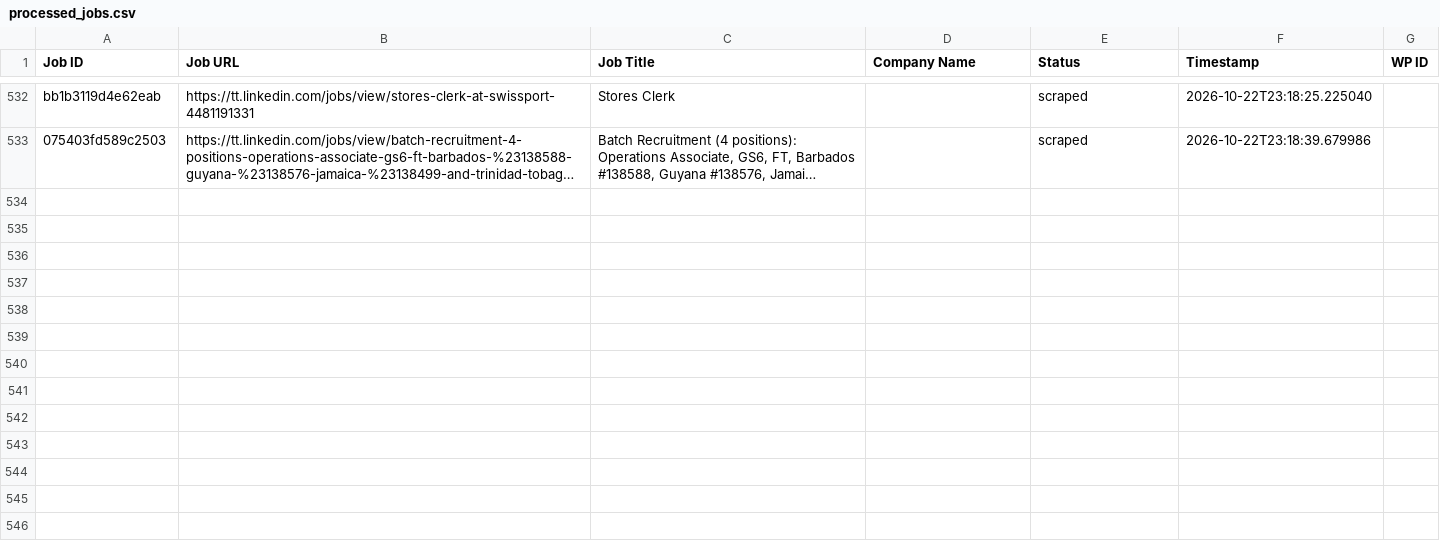
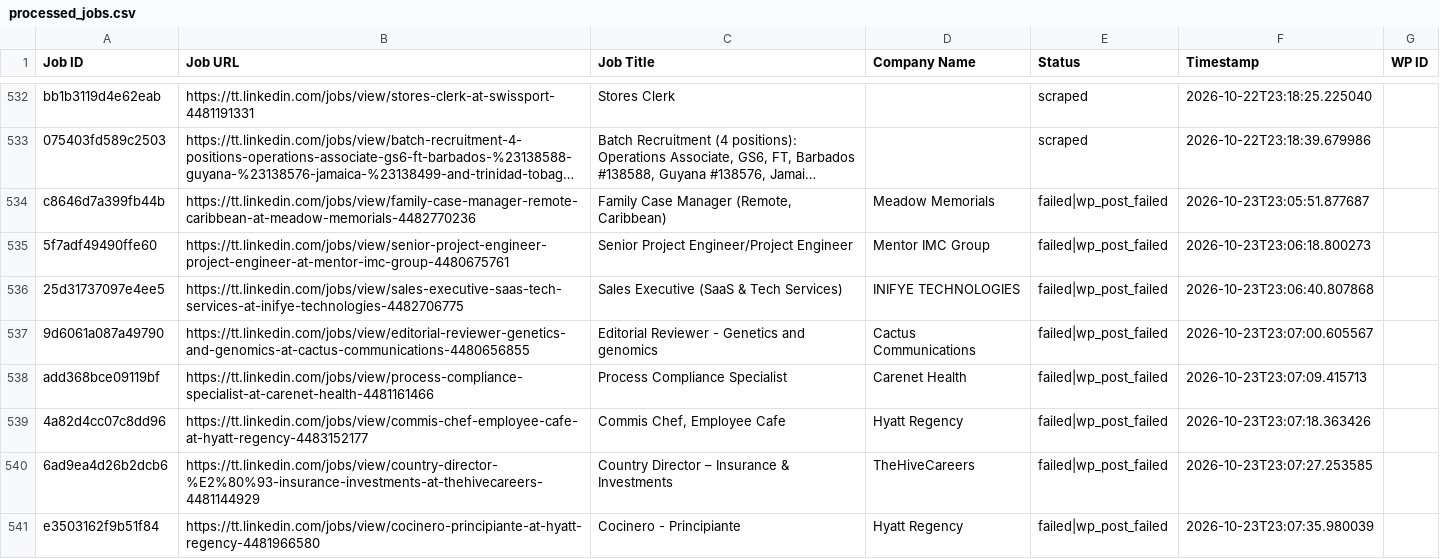
Before and after one commit to mimusdesign/tt, a CSV file: processed_jobs.csv, drawn as a sheet; only a part is shown, gaps mark what is left out; long unchanged cells end in …; the diff names each change by its address in the sheet, - before the commit and + after, or states it on an @@ line.

```diff
--- a/processed_jobs.csv
+++ b/processed_jobs.csv
+row 534: c8646d7a399fb44b | https://tt.linkedin.com/jobs/view/family-case-manager-remote-caribbean-at-meadow-memorials-4482770236 | Family Case Manager (Remote, Caribbean) | Meadow Memorials | failed|wp_post_failed | 2026-10-23T23:05:51.877687
+row 535: 5f7adf49490ffe60 | https://tt.linkedin.com/jobs/view/senior-project-engineer-project-engineer-at-mentor-imc-group-4480675761 | Senior Project Engineer/Project Engineer | Mentor IMC Group | failed|wp_post_failed | 2026-10-23T23:06:18.800273
+row 536: 25d31737097e4ee5 | https://tt.linkedin.com/jobs/view/sales-executive-saas-tech-services-at-inifye-technologies-4482706775 | Sales Executive (SaaS & Tech Services) | INIFYE TECHNOLOGIES | failed|wp_post_failed | 2026-10-23T23:06:40.807868
+row 537: 9d6061a087a49790 | https://tt.linkedin.com/jobs/view/editorial-reviewer-genetics-and-genomics-at-cactus-communications-4480656855 | Editorial Reviewer - Genetics and genomics | Cactus Communications | failed|wp_post_failed | 2026-10-23T23:07:00.605567
+row 538: add368bce09119bf | https://tt.linkedin.com/jobs/view/process-compliance-specialist-at-carenet-health-4481161466 | Process Compliance Specialist | Carenet Health | failed|wp_post_failed | 2026-10-23T23:07:09.415713
+row 539: 4a82d4cc07c8dd96 | https://tt.linkedin.com/jobs/view/commis-chef-employee-cafe-at-hyatt-regency-4483152177 | Commis Chef, Employee Cafe | Hyatt Regency | failed|wp_post_failed | 2026-10-23T23:07:18.363426
+row 540: 6ad9ea4d26b2dcb6 | https://tt.linkedin.com/jobs/view/country-director-%E2%80%93-insurance-investments-at-thehivecareers-4481144929 | Country Director – Insurance & Investments | TheHiveCareers | failed|wp_post_failed | 2026-10-23T23:07:27.253585
+row 541: e3503162f9b51f84 | https://tt.linkedin.com/jobs/view/cocinero-principiante-at-hyatt-regency-4481966580 | Cocinero - Principiante | Hyatt Regency | failed|wp_post_failed | 2026-10-23T23:07:35.980039
```
